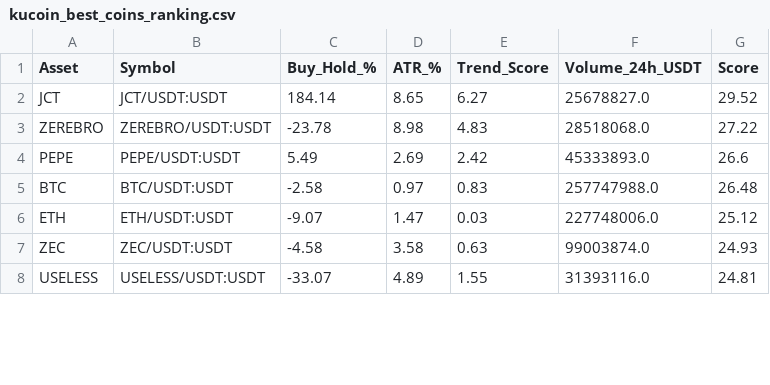
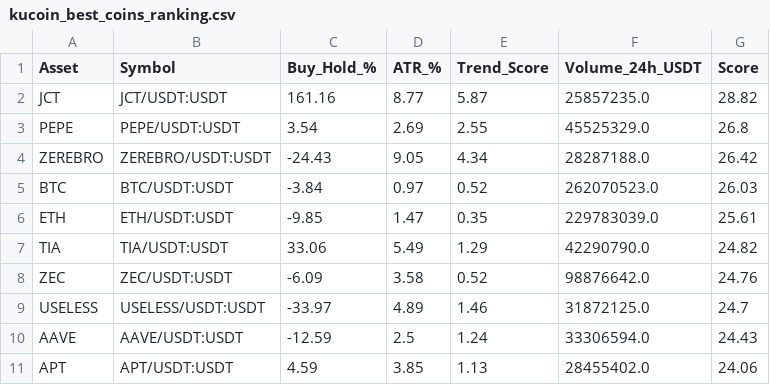
Before and after one commit to robair2000/RV, a CSV file: kucoin_best_coins_ranking.csv, drawn as a sheet; only a part is shown; the diff covers the shown part only.

Commit message:
Auto-update kucoin_best_coins_ranking.csv [skip ci]

```diff
--- a/kucoin_best_coins_ranking.csv
+++ b/kucoin_best_coins_ranking.csv
@@ -1,8 +1,11 @@
 Asset,Symbol,Buy_Hold_%,ATR_%,Trend_Score,Volume_24h_USDT,Score
-JCT,JCT/USDT:USDT,184.14,8.65,6.27,25678827.0,29.52
-ZEREBRO,ZEREBRO/USDT:USDT,-23.78,8.98,4.83,28518068.0,27.22
-PEPE,PEPE/USDT:USDT,5.49,2.69,2.42,45333893.0,26.6
-BTC,BTC/USDT:USDT,-2.58,0.97,0.83,257747988.0,26.48
-ETH,ETH/USDT:USDT,-9.07,1.47,0.03,227748006.0,25.12
-ZEC,ZEC/USDT:USDT,-4.58,3.58,0.63,99003874.0,24.93
-USELESS,USELESS/USDT:USDT,-33.07,4.89,1.55,31393116.0,24.81
+JCT,JCT/USDT:USDT,161.16,8.77,5.87,25857235.0,28.82
+PEPE,PEPE/USDT:USDT,3.54,2.69,2.55,45525329.0,26.8
+ZEREBRO,ZEREBRO/USDT:USDT,-24.43,9.05,4.34,28287188.0,26.42
+BTC,BTC/USDT:USDT,-3.84,0.97,0.52,262070523.0,26.03
+ETH,ETH/USDT:USDT,-9.85,1.47,0.35,229783039.0,25.61
+TIA,TIA/USDT:USDT,33.06,5.49,1.29,42290790.0,24.82
+ZEC,ZEC/USDT:USDT,-6.09,3.58,0.52,98876642.0,24.76
+USELESS,USELESS/USDT:USDT,-33.97,4.89,1.46,31872125.0,24.7
+AAVE,AAVE/USDT:USDT,-12.59,2.5,1.24,33306594.0,24.43
+APT,APT/USDT:USDT,4.59,3.85,1.13,28455402.0,24.06
```
Also changed, not shown: 5 added rows, 10 removed rows and 20 edited cells elsewhere in this file.
